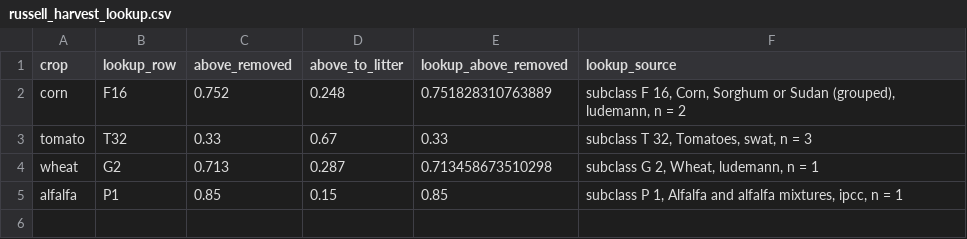
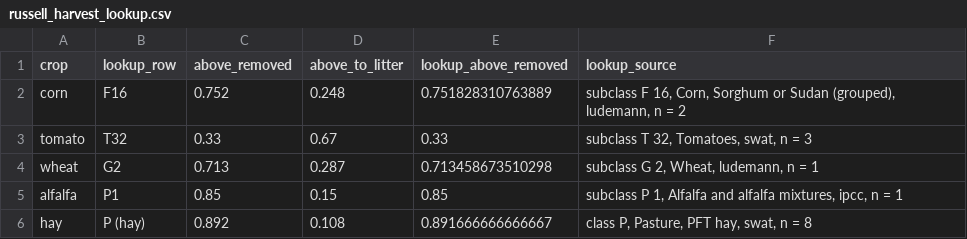
Before and after one commit to ccmmf/calibration, a CSV file: runs/russell_ranch/events_treatments/russell_harvest_lookup.csv, drawn as a sheet; the diff names each change by its address in the sheet, - before the commit and + after, or states it on an @@ line.

```diff
--- a/runs/russell_ranch/events_treatments/russell_harvest_lookup.csv
+++ b/runs/russell_ranch/events_treatments/russell_harvest_lookup.csv
+row 6: hay | P (hay) | 0.892 | 0.108 | 0.891666666666667 | class P, Pasture, PFT hay, swat, n = 8
```
Also changed, not shown: runs/russell_ranch/events_treatments/phase_year_summary.csv, runs/russell_ranch/events_treatments/russell_source_corrections.csv, 25 other files.
